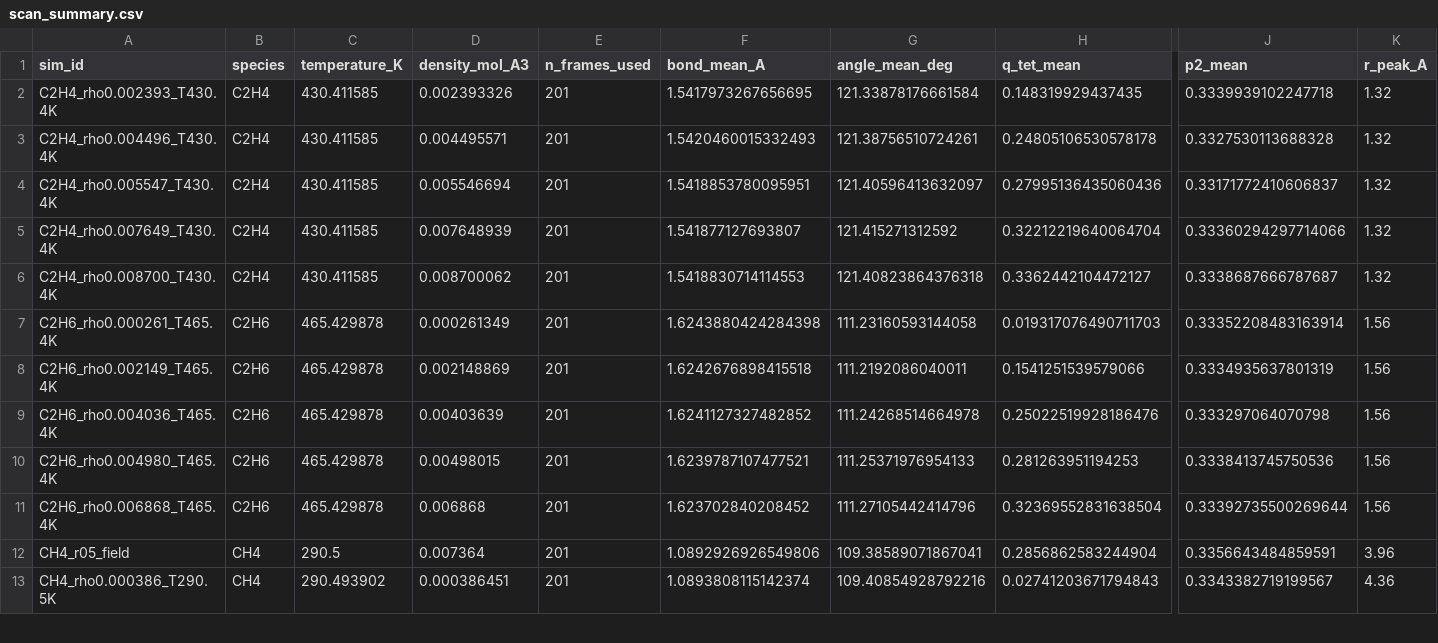
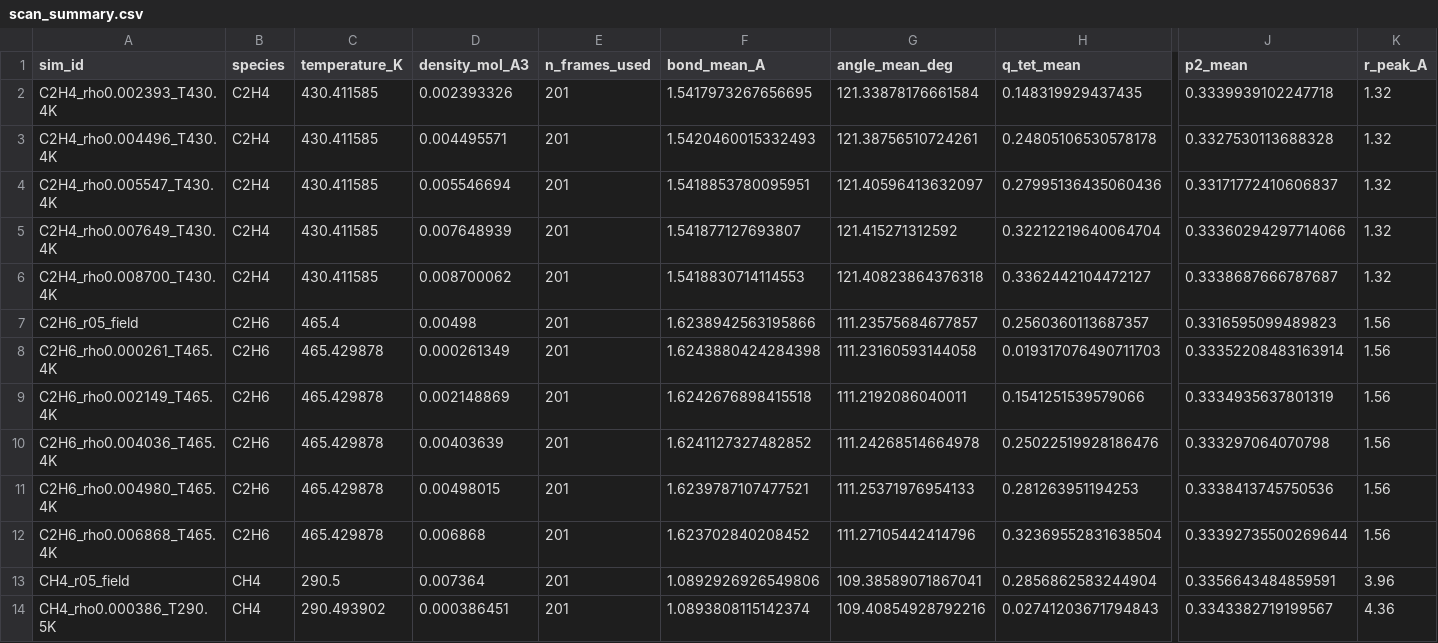
Before and after one commit to Yong-Q/new, a CSV file: results/maceles_density_scan_exact/scan_summary.csv, drawn as a sheet; only a part is shown, gaps mark what is left out; rows hold the shown columns only; the diff names each change by its address in the sheet, - before the commit and + after, or states it on an @@ line.

```diff
--- a/results/maceles_density_scan_exact/scan_summary.csv
+++ b/results/maceles_density_scan_exact/scan_summary.csv
+row 7: C2H6_r05_field | C2H6 | 465.4 | 0.00498 | 201 | 1.6238942563195866 | 111.23575684677857 | 0.2560360113687357 | 0.3316595099489823 | 1.56
```
Also changed, not shown: 6 other files.
